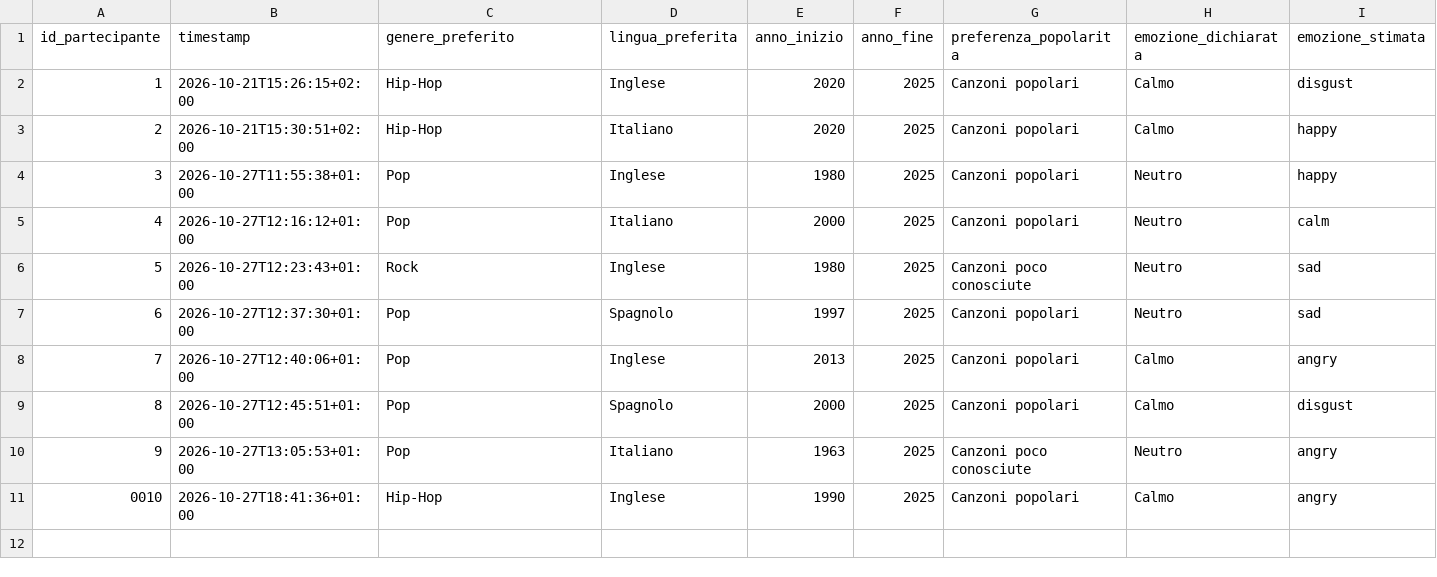
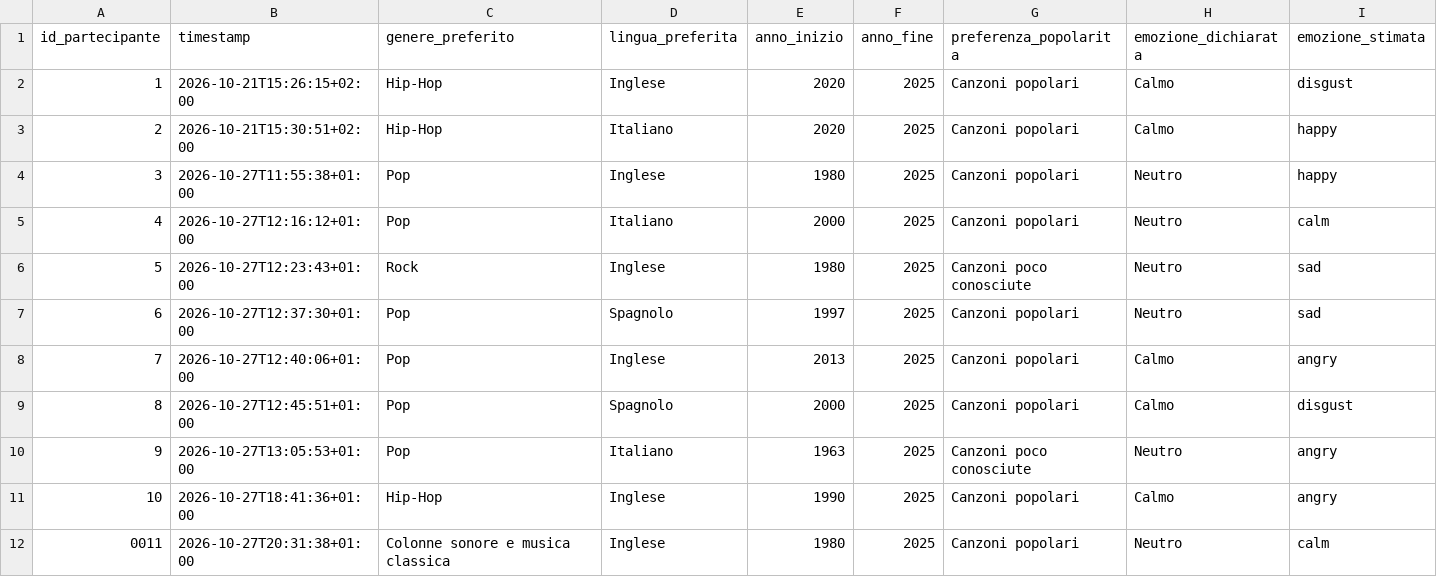
Before and after one commit to ilariabroggi/questionarioplaylist, a CSV file: risultati_questionario.csv, drawn as a sheet; only a part is shown; rows hold the shown columns only; the diff names each change by its address in the sheet, - before the commit and + after, or states it on an @@ line.

Commit message:
Salvataggio questionario 0011

```diff
--- a/risultati_questionario.csv
+++ b/risultati_questionario.csv
@@ column A (id_partecipante) renumbered in row 11 @@
+row 12: 0011 | 2026-10-27T20:31:38+01:00 | Colonne sonore e musica classica | Inglese | 1980 | 2025 | Canzoni popolari | Neutro | calm
```
